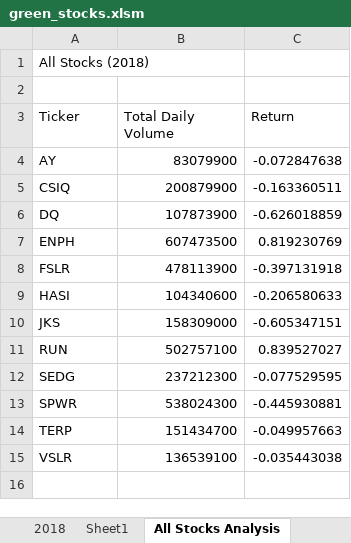
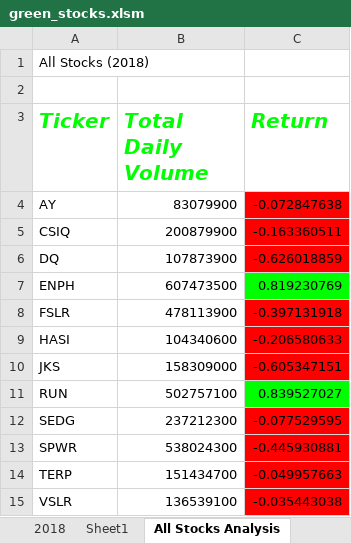
Before and after one commit to jveilleux2314/Stock_Analysis, an Excel workbook: green_stocks.xlsm, sheet All Stocks Analysis, drawn as a sheet; values as stored, in another font and other column widths than the file's, no borders; the diff names each change by its address in the sheet, - before the commit and + after, or states it on an @@ line.

Commit message:
Add files via upload

```diff
--- a/green_stocks.xlsm (sheet All Stocks Analysis)
+++ b/green_stocks.xlsm (sheet All Stocks Analysis)
@@ A3:C3 bold: off → on, italic: off → on, text colour: black → #00FF00, text size: larger @@
-C4:C6 fill: none
+C4:C6 fill: #FF0000
-C7 fill: none
+C7 fill: #00FF00
-C8:C10 fill: none
+C8:C10 fill: #FF0000
-C11 fill: none
+C11 fill: #00FF00
-C12:C15 fill: none
+C12:C15 fill: #FF0000
```
